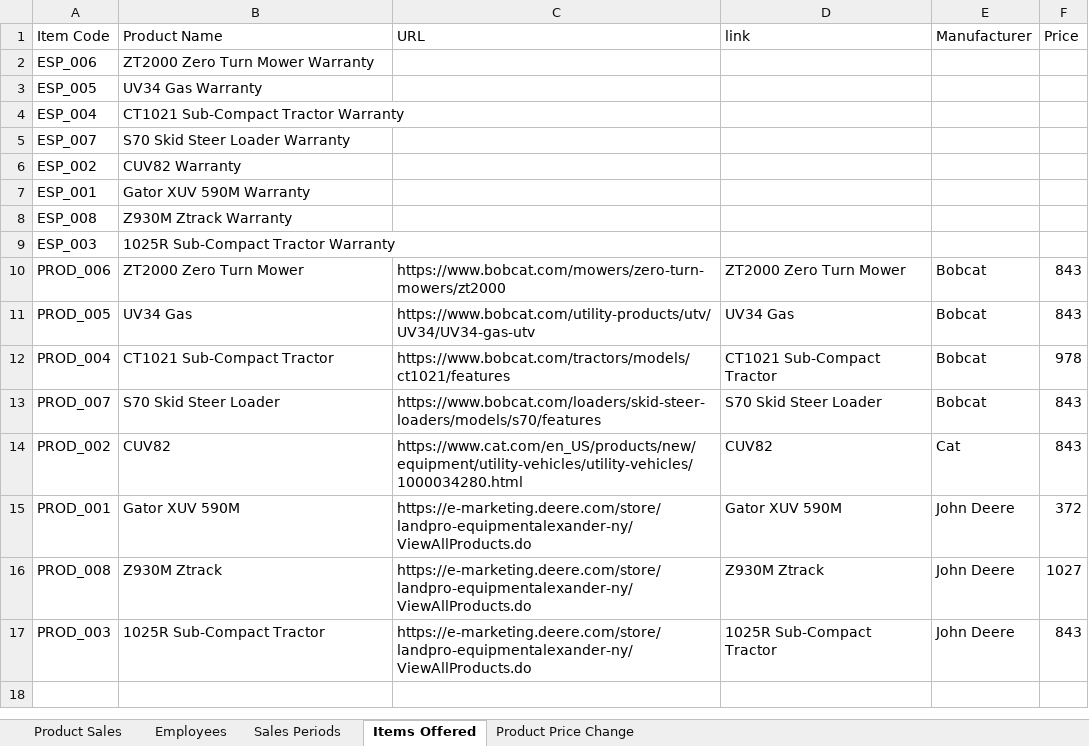
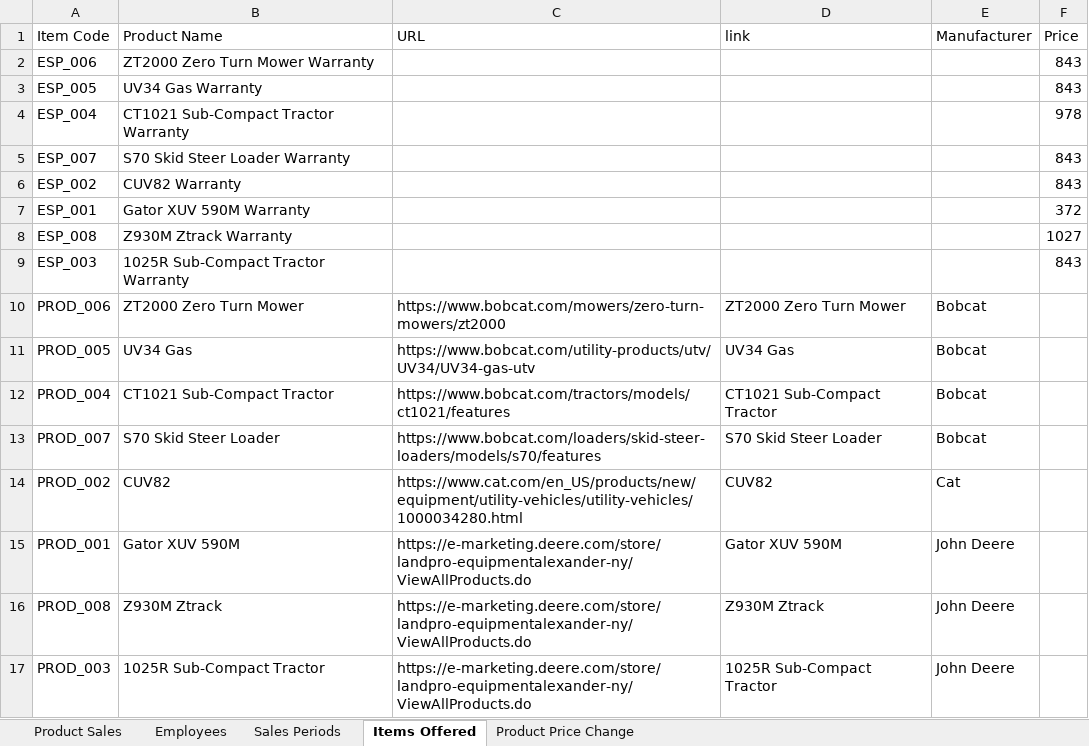
Before and after one commit to ivanzapatarivera/Mid_Capstone_Store_Sales_Decision_System, an Excel workbook: data.xlsx, sheet Items Offered, drawn as a sheet; values as stored, in another font and other column widths than the file's, no borders; table styles not drawn; the diff names each change by its address in the sheet, - before the commit and + after, or states it on an @@ line.

Commit message:
Add Products and Add Warranty forms OK

```diff
--- a/data.xlsx (sheet Items Offered)
+++ b/data.xlsx (sheet Items Offered)
-F2:F3 (Price): (empty)
+F2:F3 (Price): 843
-F4 (Price): (empty)
+F4 (Price): 978
-F5:F6 (Price): (empty)
+F5:F6 (Price): 843
-F7 (Price): (empty)
+F7 (Price): 372
-F8 (Price): (empty)
+F8 (Price): 1027
-F9 (Price): (empty)
+F9 (Price): 843
-F10:F11 (Price): 843
+F10:F11 (Price): (empty)
-F12 (Price): 978
+F12 (Price): (empty)
-F13:F14 (Price): 843
+F13:F14 (Price): (empty)
-F15 (Price): 372
+F15 (Price): (empty)
-F16 (Price): 1027
+F16 (Price): (empty)
-F17 (Price): 843
+F17 (Price): (empty)
```
Also changed, not shown: 5 other files.
